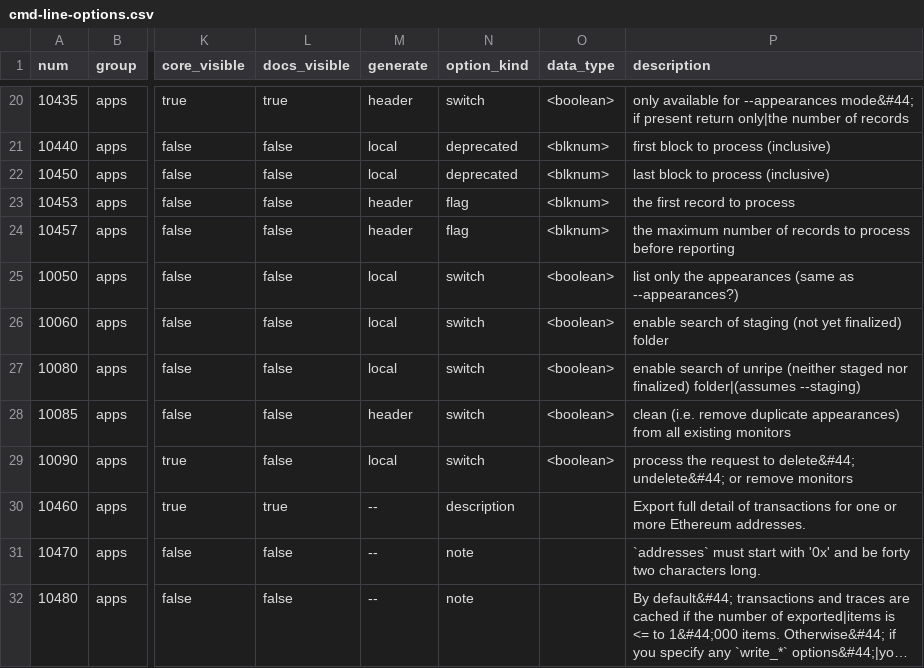
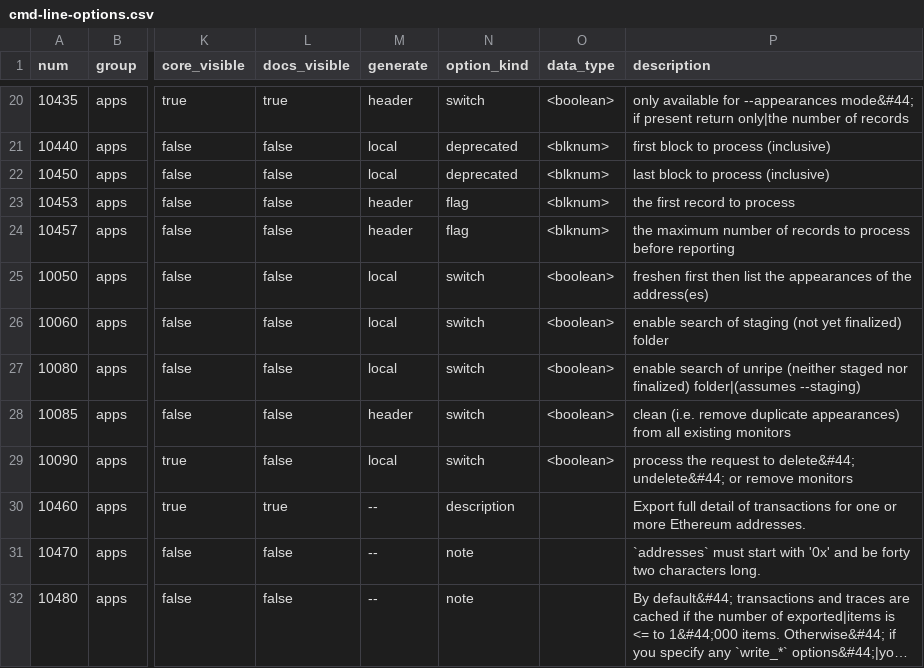
Before and after one commit to MattDodsonEnglish/trueblocks-core, a CSV file: src/cmd-line-options.csv, drawn as a sheet; only a part is shown, gaps mark what is left out; long unchanged cells end in …; the diff names each change by its address in the sheet, - before the commit and + after, or states it on an @@ line.

```diff
--- a/src/cmd-line-options.csv
+++ b/src/cmd-line-options.csv
-P25 (description): list only the appearances (same as --appearances?)
+P25 (description): freshen first then list the appearances of the address(es)
```
Also changed, not shown: src/dev_tools/testRunner/testCases/apps/acctExport.csv, 24 other files.
